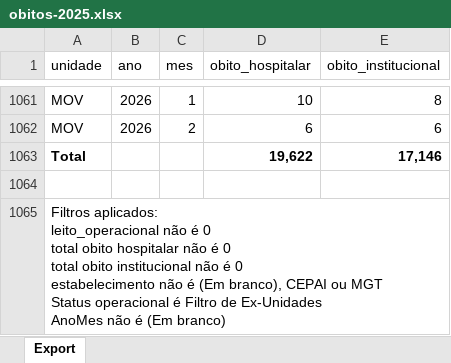
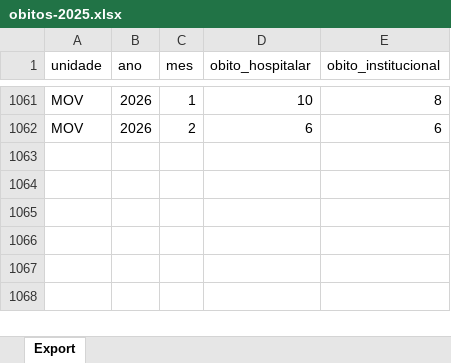
Before and after one commit to transparencia-mg/fhemig_obitos-hospitalares-institucionais, an Excel workbook: upload/obitos-2025.xlsx, sheet Export, drawn as a sheet; only a part is shown, gaps mark what is left out; values as stored, in another font and other column widths than the file's, no borders; ↵ is a line break in a cell; the diff names each change by its address in the sheet, - before the commit and + after, or states it on an @@ line.

Commit message:
Carregando dados de 2019 a Fev/2026

```diff
--- a/upload/obitos-2025.xlsx (sheet Export)
+++ b/upload/obitos-2025.xlsx (sheet Export)
-row 1063: Total |  |  | 19,622 | 17,146
-row 1064: (empty)
-row 1065: Filtros aplicados: ↵ leito_operacional não é 0 ↵ total obito hospitalar não é 0 ↵ total obito institucional não é 0 ↵ estabelecimento não é (Em branco), CEPAI ou MGT ↵ Status operacional é Filtro de Ex-Unidades ↵ AnoMes não é (Em branco)
```
